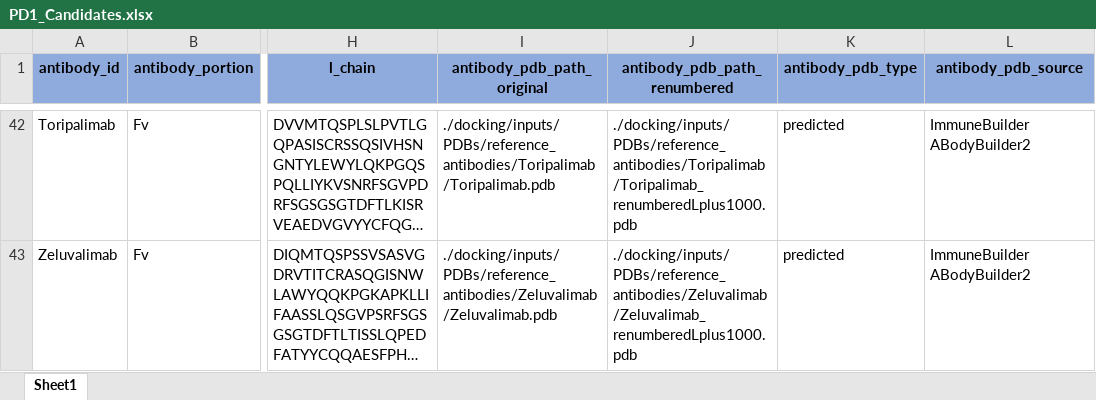
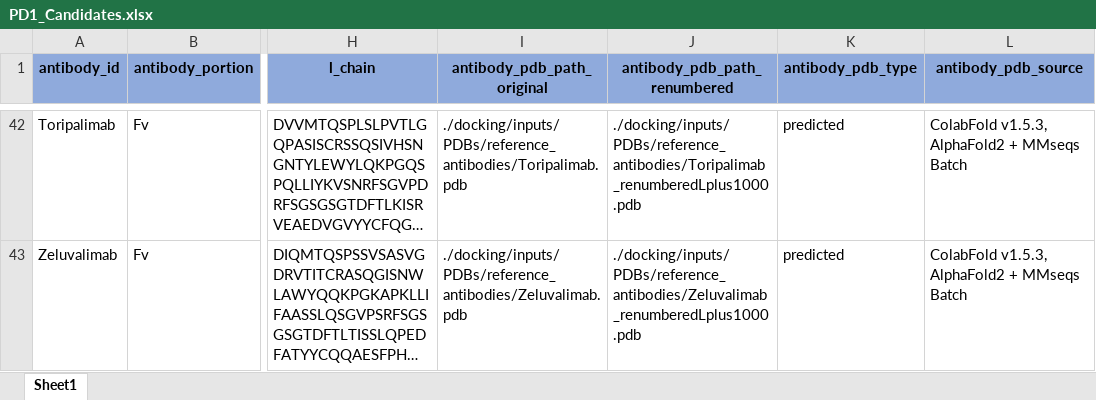
Before and after one commit to tuplexyz/PD-1_Fab_Diffusion, an Excel workbook: PD1_Candidates.xlsx, sheet Sheet1, drawn as a sheet; only a part is shown, gaps mark what is left out; long unchanged cells end in …; values as stored, in another font and other column widths than the file's, no borders; the diff covers the shown part only; the diff names each change by its address in the sheet, - before the commit and + after, or states it on an @@ line.

```diff
--- a/PD1_Candidates.xlsx (sheet Sheet1)
+++ b/PD1_Candidates.xlsx (sheet Sheet1)
-I42 (antibody_pdb_path_original): ./docking/inputs/PDBs/reference_antibodies/Toripalimab/Toripalimab.pdb
+I42 (antibody_pdb_path_original): ./docking/inputs/PDBs/reference_antibodies/Toripalimab.pdb
-J42 (antibody_pdb_path_renumbered): ./docking/inputs/PDBs/reference_antibodies/Toripalimab/Toripalimab_renumberedLplus1000.pdb
+J42 (antibody_pdb_path_renumbered): ./docking/inputs/PDBs/reference_antibodies/Toripalimab_renumberedLplus1000.pdb
-L42:L43 (antibody_pdb_source): ImmuneBuilder ABodyBuilder2
+L42:L43 (antibody_pdb_source): ColabFold v1.5.3, AlphaFold2 + MMseqs Batch
-I43 (antibody_pdb_path_original): ./docking/inputs/PDBs/reference_antibodies/Zeluvalimab/Zeluvalimab.pdb
+I43 (antibody_pdb_path_original): ./docking/inputs/PDBs/reference_antibodies/Zeluvalimab.pdb
-J43 (antibody_pdb_path_renumbered): ./docking/inputs/PDBs/reference_antibodies/Zeluvalimab/Zeluvalimab_renumberedLplus1000.pdb
+J43 (antibody_pdb_path_renumbered): ./docking/inputs/PDBs/reference_antibodies/Zeluvalimab_renumberedLplus1000.pdb
```
Also changed, not shown: 93 edited cells elsewhere in this sheet.
